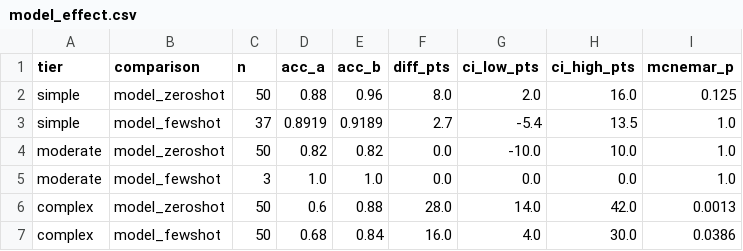
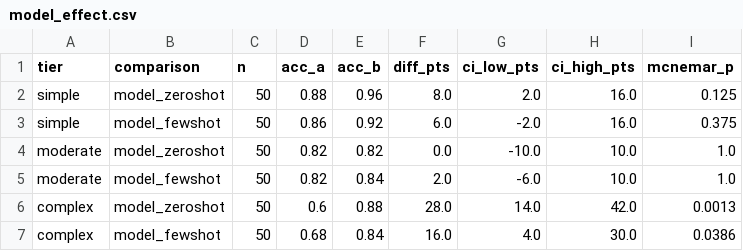
Before and after one commit to A28-2001/yardstick, a CSV file: results/model_effect.csv, drawn as a sheet.

```diff
--- a/results/model_effect.csv
+++ b/results/model_effect.csv
@@ -2,5 +2,5 @@ tier,comparison,n,acc_a,acc_b,diff_pts,ci_low_pts,ci_high_pts,mcnemar_p
 simple,model_zeroshot,50,0.88,0.96,8.0,2.0,16.0,0.125
-simple,model_fewshot,37,0.8919,0.9189,2.7,-5.4,13.5,1.0
+simple,model_fewshot,50,0.86,0.92,6.0,-2.0,16.0,0.375
 moderate,model_zeroshot,50,0.82,0.82,0.0,-10.0,10.0,1.0
-moderate,model_fewshot,3,1.0,1.0,0.0,0.0,0.0,1.0
+moderate,model_fewshot,50,0.82,0.84,2.0,-6.0,10.0,1.0
 complex,model_zeroshot,50,0.6,0.88,28.0,14.0,42.0,0.0013
```
Also changed, not shown: results/accuracy_by_variant_tier.csv, results/calibration.csv, 7 other files.
